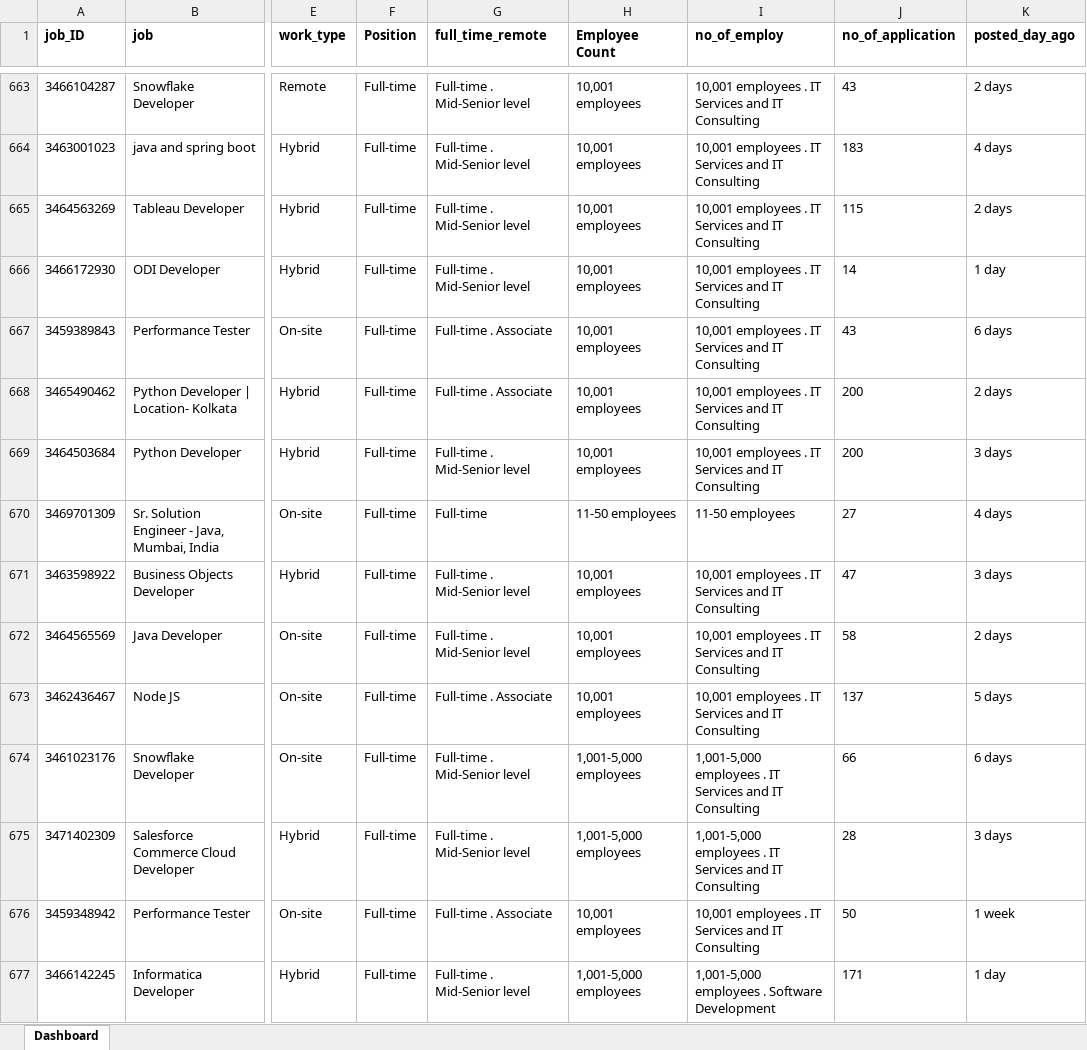
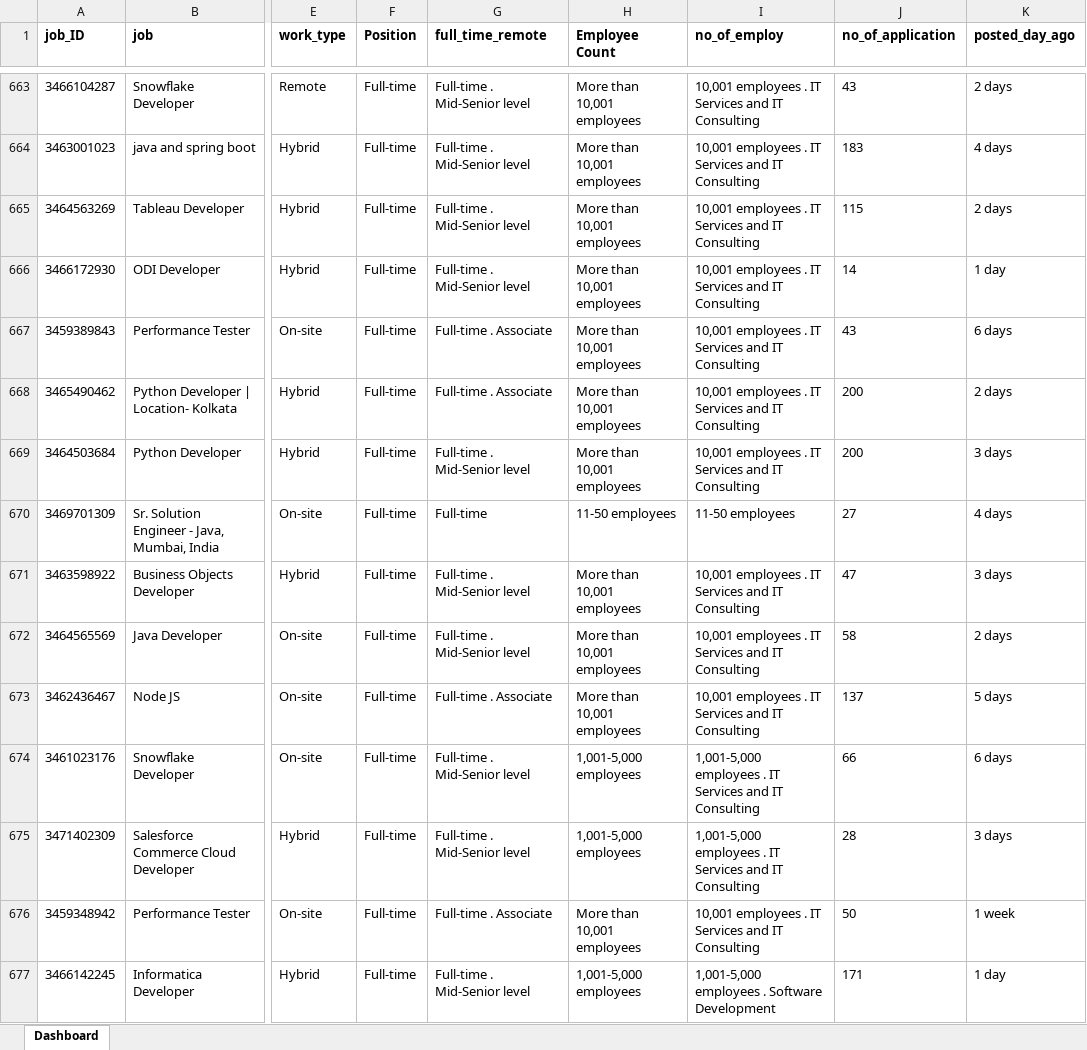
Before and after one commit to PatrickCHennessey/Excel, an Excel workbook: Projects/LinkedIn_Interactive_Dashboard/Dashboard/Interactive_Dashboard.xlsx, sheet Dashboard, drawn as a sheet; only a part is shown, gaps mark what is left out; values as stored, in another font and other column widths than the file's, no borders; the diff covers the shown part only; the diff names each change by its address in the sheet, - before the commit and + after, or states it on an @@ line.

```diff
--- a/Projects/LinkedIn_Interactive_Dashboard/Dashboard/Interactive_Dashboard.xlsx (sheet Dashboard)
+++ b/Projects/LinkedIn_Interactive_Dashboard/Dashboard/Interactive_Dashboard.xlsx (sheet Dashboard)
-H663:H669 (Employee Count): 10,001 employees
+H663:H669 (Employee Count): More than 10,001 employees
-H671:H673 (Employee Count): 10,001 employees
+H671:H673 (Employee Count): More than 10,001 employees
-H676 (Employee Count): 10,001 employees
+H676 (Employee Count): More than 10,001 employees
```
Also changed, not shown: 258 edited cells elsewhere in this sheet, formulas that keep their value.
